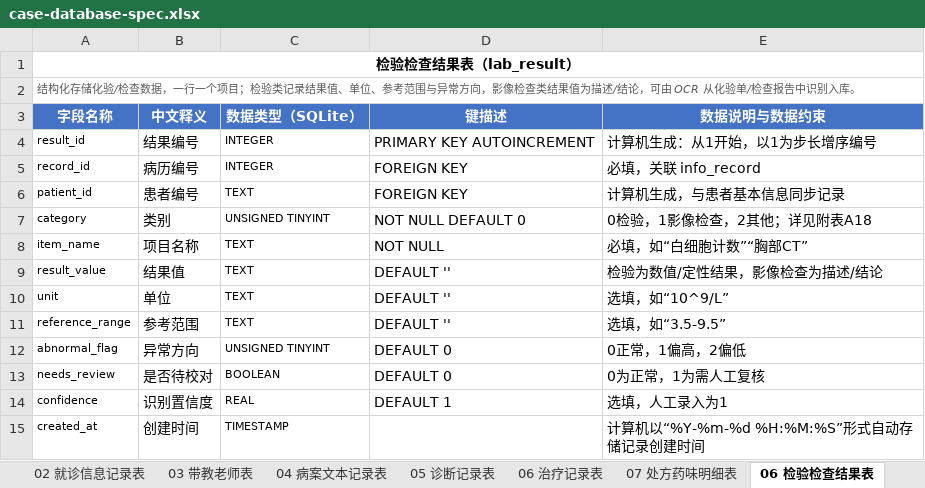
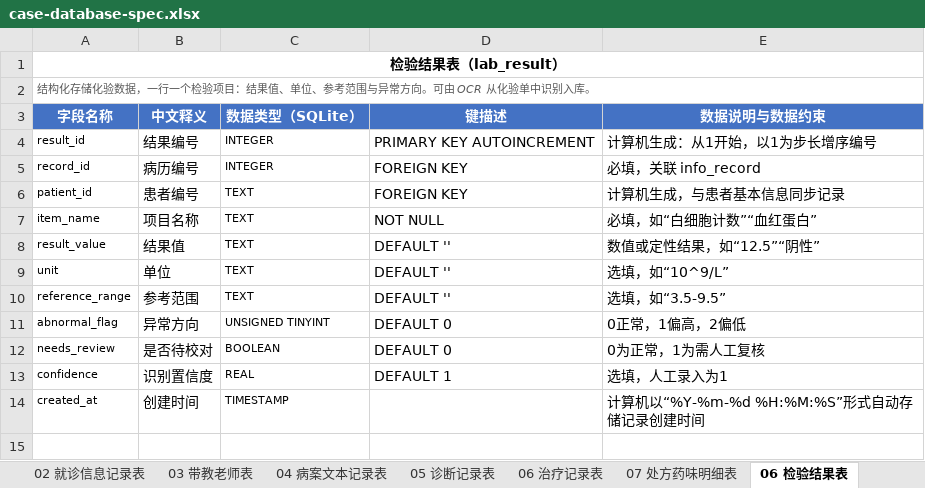
Before and after one commit to zhiyuxing2001/CASE, an Excel workbook: docs/case-database-spec.xlsx, sheet 06 检验结果表, drawn as a sheet; values as stored, in another font and other column widths than the file's, no borders; removed rows and columns are numbered as before the commit, all else as after; the diff names each change by its address in the sheet, - before the commit and + after, or states it on an @@ line.

Commit message:
feat(api): split lab tests and exam reports into two tables
lab_result drops the category column and becomes a pure lab-test table
(item, value, unit, reference range, abnormal flag); a new exam_report
table stores exam name, findings and conclusion. Wire both through
create/update/detail, OCR structuring and commit, and the Word report.

```diff
--- a/docs/case-database-spec.xlsx (sheet 06 检验结果表)
+++ b/docs/case-database-spec.xlsx (sheet 06 检验结果表)
-sheet tab: 06 检验检查结果表
+sheet tab: 06 检验结果表
-A1 (字段名称): 检验检查结果表（lab_result）
+A1 (字段名称): 检验结果表（lab_result）
-A2 (字段名称): …存储化验/检查数据，一行一个项目；检验类记录结果值、单位、参考范围与异常方向，影像检查类结果值为描述/结论，可由 OCR 从化验单/检查报告中识别入…
+A2 (字段名称): …存储化验数据，一行一个检验项目：结果值、单位、参考范围与异常方向。可由 OCR 从化验单中识别入…
-row 7: category | 类别 | UNSIGNED TINYINT | NOT NULL DEFAULT 0 | 0检验，1影像检查，2其他；详见附表A18
-E7 (数据说明与数据约束): 必填，如“白细胞计数”“胸部CT”
+E7 (数据说明与数据约束): 必填，如“白细胞计数”“血红蛋白”
-E8 (数据说明与数据约束): 检验为数值/定性结果，影像检查为描述/结论
+E8 (数据说明与数据约束): 数值或定性结果，如“12.5”“阴性”
```
Also changed, not shown: sheet 00 总览, sheet 附表 枚举字典, other sheet tabs, 11 other files.
